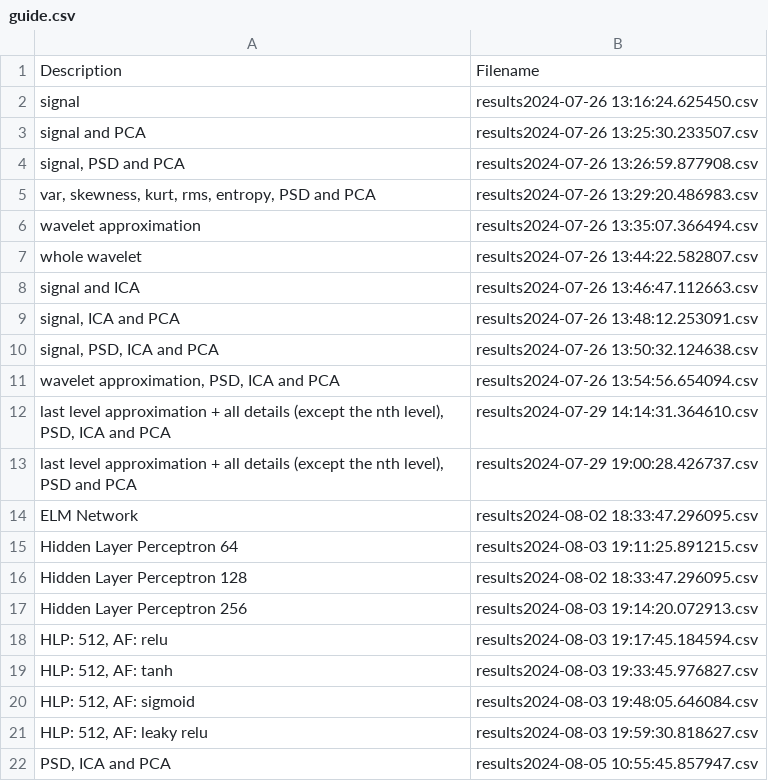
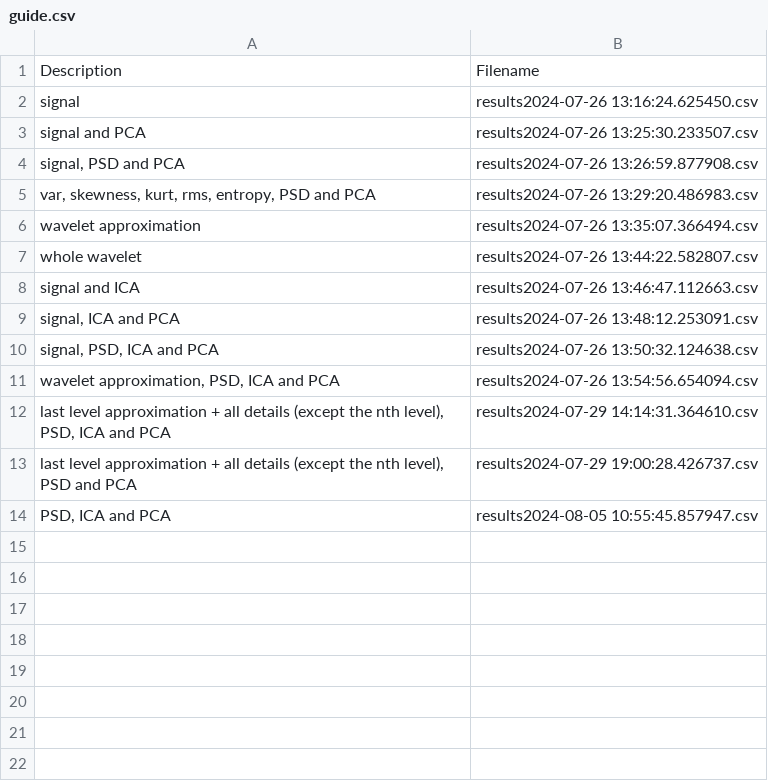
Before and after one commit to HosseinEn/EEG-Artifact-Detection, a CSV file: confirmed_output/guide.csv, drawn as a sheet.

Commit message:
remove ELM network

```diff
--- a/confirmed_output/guide.csv
+++ b/confirmed_output/guide.csv
@@ -13,10 +13,2 @@ Description,Filename
 "last level approximation + all details (except the nth level), PSD and PCA",results2024-07-29 19:00:28.426737.csv
-"ELM Network",results2024-08-02 18:33:47.296095.csv
-"Hidden Layer Perceptron 64",results2024-08-03 19:11:25.891215.csv
-"Hidden Layer Perceptron 128",results2024-08-02 18:33:47.296095.csv
-"Hidden Layer Perceptron 256",results2024-08-03 19:14:20.072913.csv
-"HLP: 512, AF: relu",results2024-08-03 19:17:45.184594.csv
-"HLP: 512, AF: tanh",results2024-08-03 19:33:45.976827.csv
-"HLP: 512, AF: sigmoid",results2024-08-03 19:48:05.646084.csv
-"HLP: 512, AF: leaky relu",results2024-08-03 19:59:30.818627.csv
 "PSD, ICA and PCA",results2024-08-05 10:55:45.857947.csv
```
Also changed, not shown: 11 other files.
